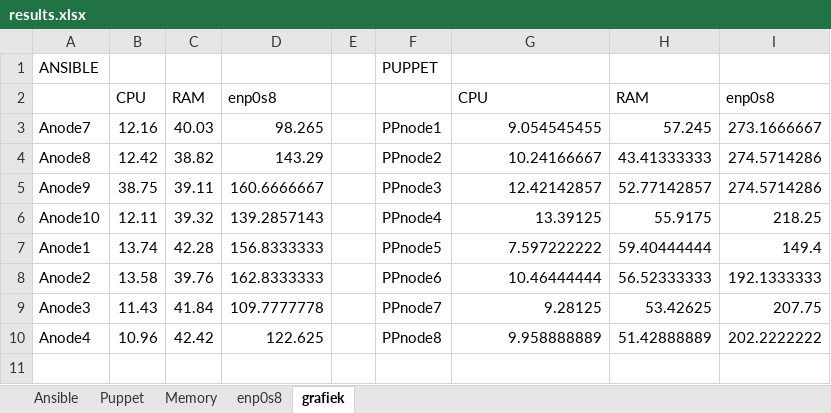
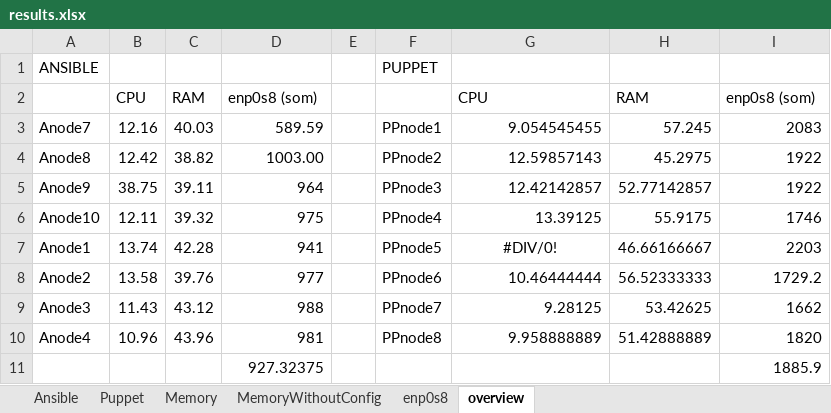
Before and after one commit to ThomasDetemmerman/Bachelorproef-Ansible-vs-Puppet, an Excel workbook: R/deploytimes/results.xlsx, sheet overview, drawn as a sheet; values as stored, in another font and other column widths than the file's, no borders; charts and pictures not drawn; the diff names each change by its address in the sheet, - before the commit and + after, or states it on an @@ line.

```diff
--- a/R/deploytimes/results.xlsx (sheet overview)
+++ b/R/deploytimes/results.xlsx (sheet overview)
-sheet tab: grafiek
+sheet tab: overview
+sheet tab: MemoryWithoutConfig
-D2: enp0s8
+D2: enp0s8 (som)
-I2: enp0s8
+I2: enp0s8 (som)
-D3: 98.265
+D3: 589.59
-I3: 273.1666667
+I3: 2083
-D4: 143.29
+D4: 1003.00
-G4: 10.24166667
+G4: 12.59857143
-H4: 43.41333333
+H4: 45.2975
-I4:I5: 274.5714286
+I4:I5: 1922
-D5: 160.6666667
+D5: 964
-D6: 139.2857143
+D6: 975
-I6: 218.25
+I6: 1746
-D7: 156.8333333
+D7: 941
-G7: 7.597222222
+G7: #DIV/0!
-G7 alignment: right
+G7 alignment: center
-H7: 59.40444444
+H7: 46.66166667
-I7: 149.4
+I7: 2203
-D8: 162.8333333
+D8: 977
-I8: 192.1333333
+I8: 1729.2
-C9: 41.84
+C9: 43.12
-D9: 109.7777778
+D9: 988
-I9: 207.75
+I9: 1662
-C10: 42.42
+C10: 43.96
-D10: 122.625
+D10: 981
-I10: 202.2222222
+I10: 1820
+row 11:  |  |  | 927.32375 |  |  |  |  | 1885.9
```
Also changed, not shown: sheet Puppet, sheet Memory, sheet Ansible, sheet enp0s8, charts or pictures, 8 other files.
